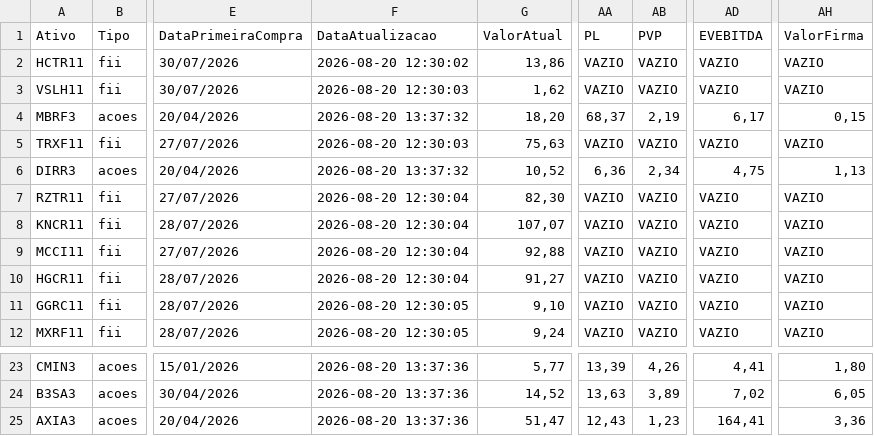
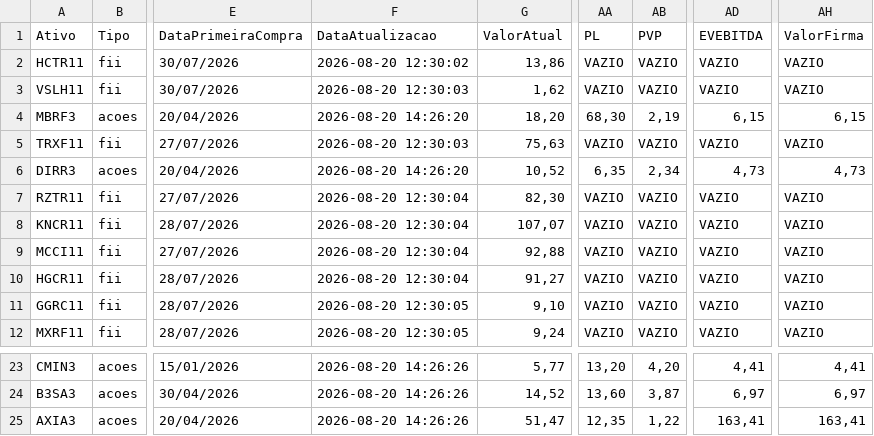
Before and after one commit to mec4tronico/FinancasOnline, a CSV file: patrimonio_consolidado.csv, drawn as a sheet; only a part is shown, gaps mark what is left out; the diff covers the shown part only; the diff names each change by its address in the sheet, - before the commit and + after, or states it on an @@ line.

Commit message:
Atualiza dados_mercados.csv

```diff
--- a/patrimonio_consolidado.csv
+++ b/patrimonio_consolidado.csv
-F4 (DataAtualizacao): 2026-08-20 13:37:32
+F4 (DataAtualizacao): 2026-08-20 14:26:20
-AA4 (PL): 68,37
+AA4 (PL): 68,30
-AD4 (EVEBITDA): 6,17
+AD4 (EVEBITDA): 6,15
-AH4 (ValorFirma): 0,15
+AH4 (ValorFirma): 6,15
-F6 (DataAtualizacao): 2026-08-20 13:37:32
+F6 (DataAtualizacao): 2026-08-20 14:26:20
-AA6 (PL): 6,36
+AA6 (PL): 6,35
-AD6 (EVEBITDA): 4,75
+AD6 (EVEBITDA): 4,73
-AH6 (ValorFirma): 1,13
+AH6 (ValorFirma): 4,73
-F23:F25 (DataAtualizacao): 2026-08-20 13:37:36
+F23:F25 (DataAtualizacao): 2026-08-20 14:26:26
-AA23 (PL): 13,39
+AA23 (PL): 13,20
-AB23 (PVP): 4,26
+AB23 (PVP): 4,20
-AH23 (ValorFirma): 1,80
+AH23 (ValorFirma): 4,41
-AA24 (PL): 13,63
+AA24 (PL): 13,60
-AB24 (PVP): 3,89
+AB24 (PVP): 3,87
-AD24 (EVEBITDA): 7,02
+AD24 (EVEBITDA): 6,97
-AH24 (ValorFirma): 6,05
+AH24 (ValorFirma): 6,97
-AA25 (PL): 12,43
+AA25 (PL): 12,35
-AB25 (PVP): 1,23
+AB25 (PVP): 1,22
-AD25 (EVEBITDA): 164,41
+AD25 (EVEBITDA): 163,41
-AH25 (ValorFirma): 3,36
+AH25 (ValorFirma): 163,41
```
Also changed, not shown: 34 edited cells elsewhere in this file.
